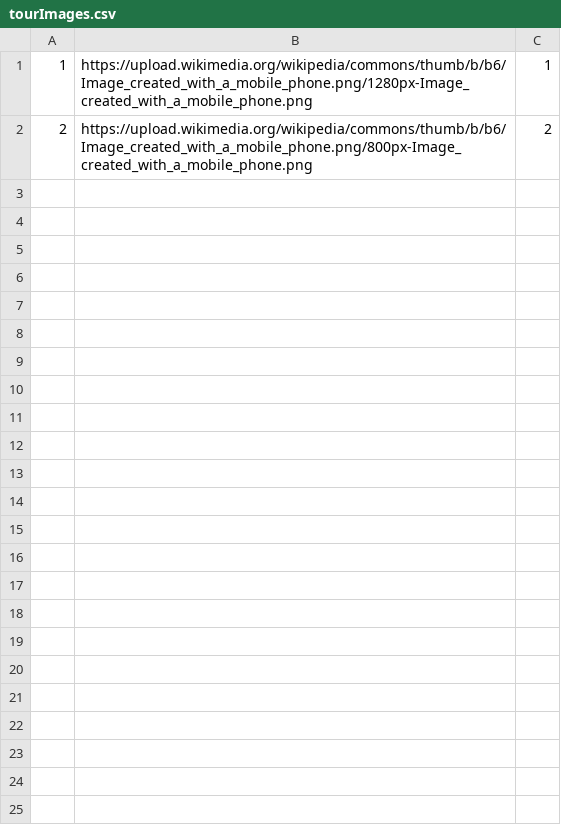
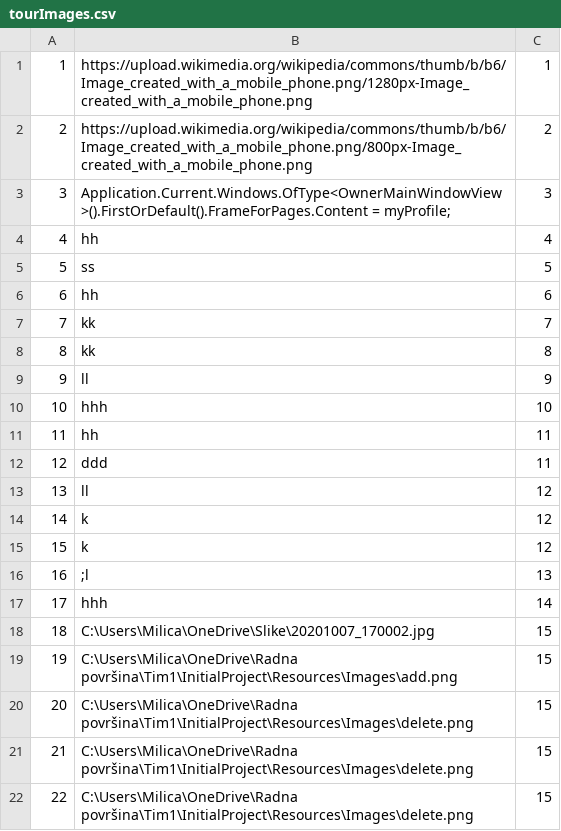
Before and after one commit to anjalovric/Tim1, a CSV file: InitialProject/Resources/Data/tourImages.csv, drawn as a sheet; only a part is shown; the diff covers the shown part only.

Commit message:
feature:Cancel ViewModel

```diff
--- a/InitialProject/Resources/Data/tourImages.csv
+++ b/InitialProject/Resources/Data/tourImages.csv
@@ -2 +2,21 @@
 2|https://upload.wikimedia.org/wikipedia/commons/thumb/b/b6/Image_created_with_a_mobile_phone.png/800px-Image_created_with_a_mobile_phone.png|2
+3|Application.Current.Windows.OfType<OwnerMainWindowView>().FirstOrDefault().FrameForPages.Content = myProfile;|3
+4|hh|4
+5|ss|5
+6|hh|6
+7|kk|7
+8|kk|8
+9|ll|9
+10|hhh|10
+11|hh|11
+12|ddd|11
+13|ll|12
+14|k|12
+15|k|12
+16|;l|13
+17|hhh|14
+18|C:\Users\Milica\OneDrive\Slike\20201007_170002.jpg|15
+19|C:\Users\Milica\OneDrive\Radna površina\Tim1\InitialProject\Resources\Images\add.png|15
+20|C:\Users\Milica\OneDrive\Radna površina\Tim1\InitialProject\Resources\Images\delete.png|15
+21|C:\Users\Milica\OneDrive\Radna površina\Tim1\InitialProject\Resources\Images\delete.png|15
+22|C:\Users\Milica\OneDrive\Radna površina\Tim1\InitialProject\Resources\Images\delete.png|15
```
Also changed, not shown: 30 added rows elsewhere in this file, InitialProject/Resources/Data/vouchers.csv, 38 other files.
